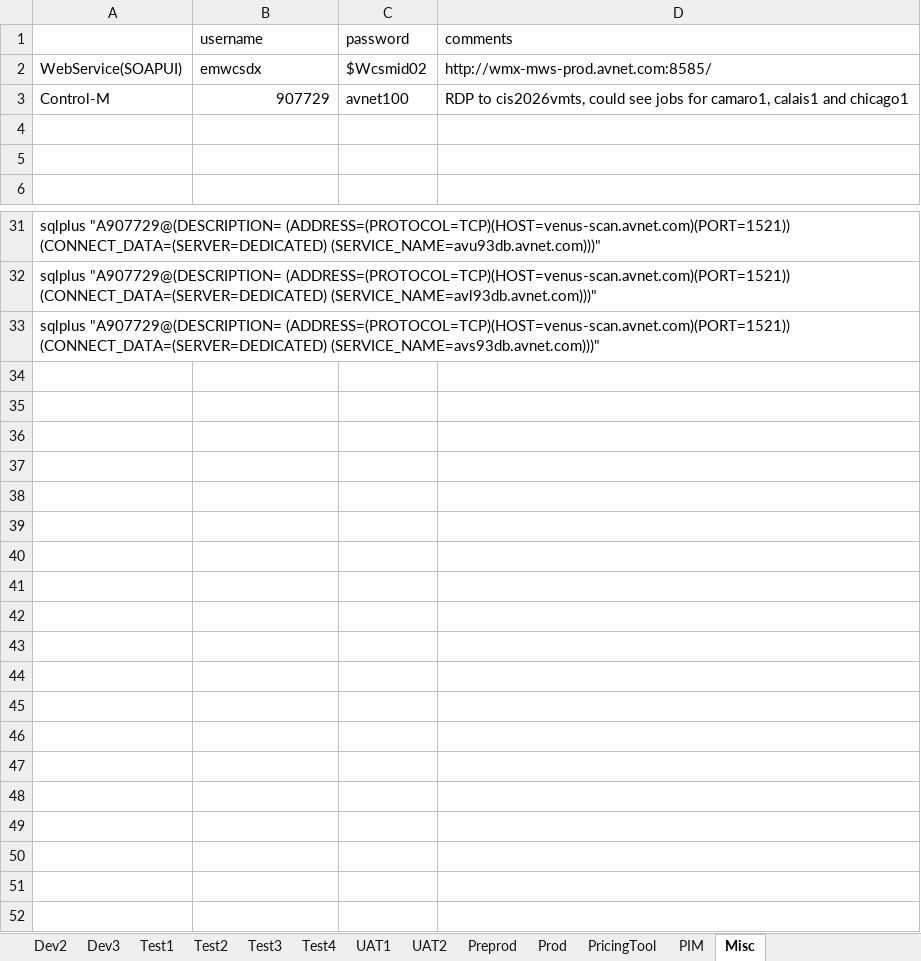
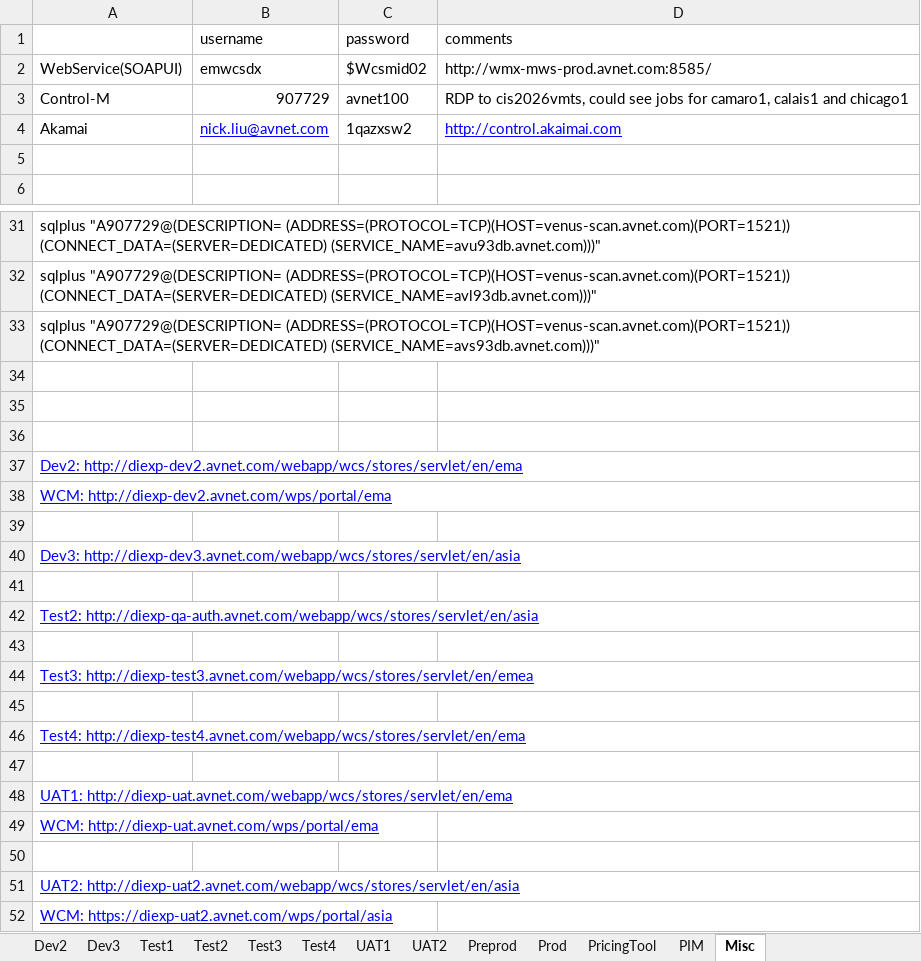
Before and after one commit to synico/learn_hub, an Excel workbook: document/login_dp.xlsx, sheet Misc, drawn as a sheet; only a part is shown, gaps mark what is left out; values as stored, in another font and other column widths than the file's, no borders; the diff names each change by its address in the sheet, - before the commit and + after, or states it on an @@ line.

```diff
--- a/document/login_dp.xlsx (sheet Misc)
+++ b/document/login_dp.xlsx (sheet Misc)
-row 4: (empty)
+row 4: Akamai | nick.liu@avnet.com | 1qazxsw2 | http://control.akaimai.com
+row 34: (empty)
+row 35: (empty)
+row 36: (empty)
+row 37: Dev2: http://diexp-dev2.avnet.com/webapp/wcs/stores/servlet/en/ema
+row 38: WCM: http://diexp-dev2.avnet.com/wps/portal/ema
+row 39: (empty)
+row 40: Dev3: http://diexp-dev3.avnet.com/webapp/wcs/stores/servlet/en/asia
+row 41: (empty)
+row 42: Test2: http://diexp-qa-auth.avnet.com/webapp/wcs/stores/servlet/en/asia
+row 43: (empty)
+row 44: Test3: http://diexp-test3.avnet.com/webapp/wcs/stores/servlet/en/emea
+row 45: (empty)
+row 46: Test4: http://diexp-test4.avnet.com/webapp/wcs/stores/servlet/en/ema
+row 47: (empty)
+row 48: UAT1: http://diexp-uat.avnet.com/webapp/wcs/stores/servlet/en/ema
+row 49: WCM: http://diexp-uat.avnet.com/wps/portal/ema
+row 50: (empty)
+row 51: UAT2: http://diexp-uat2.avnet.com/webapp/wcs/stores/servlet/en/asia
+row 52: WCM: https://diexp-uat2.avnet.com/wps/portal/asia
```
Also changed, not shown: sheet UAT1, sheet Prod, sheet Dev2, sheet Test2, document/site_accounts.xlsx.
